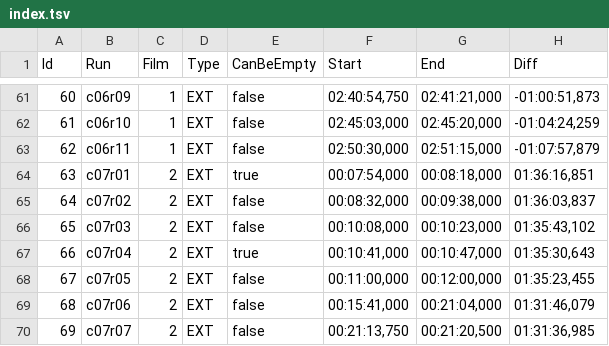
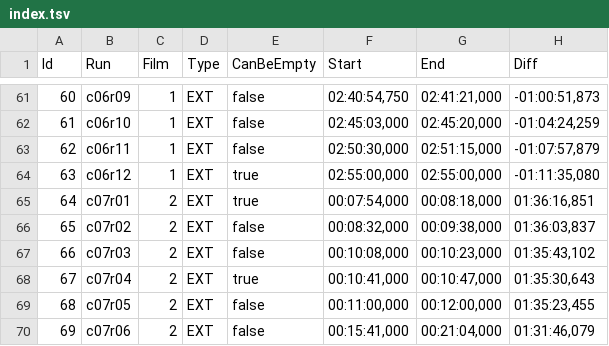
Before and after one commit to jberttdw/hobbit-fanedit-m4-subtitles, a TSV file: index-2021-03/index.tsv, drawn as a sheet; only a part is shown, gaps mark what is left out; the shorter side is filled out with more unchanged rows; addresses are those after the commit; the diff names each change by its address in the sheet, - before the commit and + after, or states it on an @@ line.

Commit message:
Index: add intermission as c06r12
It has a caption in the translated subtitles

```diff
--- a/index-2021-03/index.tsv
+++ b/index-2021-03/index.tsv
+row 64: 63 | c06r12 | 1 | EXT | true | 02:55:00,000 | 02:55:00,000 | -01:11:35,080
@@ column A (Id) renumbered from row 65 down @@
```
Also changed, not shown: 3 other files.
